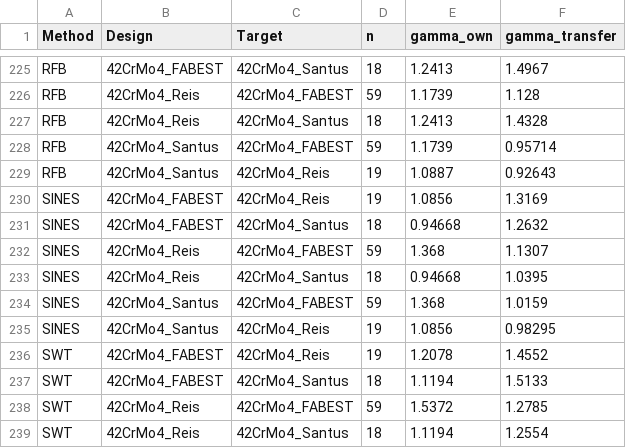
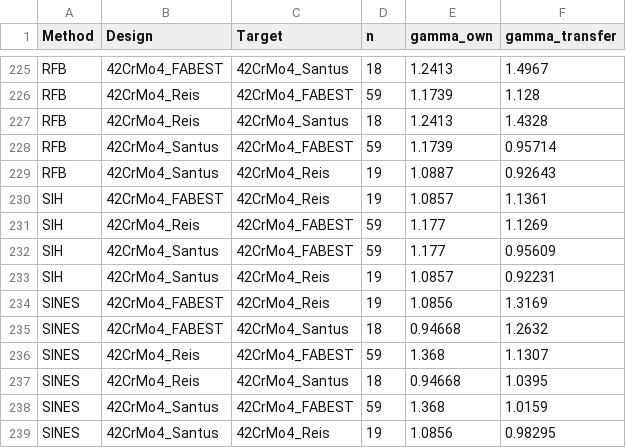
Before and after one commit to andreachiocca/multiaxial-fatigue, a CSV file: examples/data/batch_comparison/42CrMo4/transfer_designer.csv, drawn as a sheet; only a part is shown, gaps mark what is left out; the shorter side is filled out with more unchanged rows; the diff names each change by its address in the sheet, - before the commit and + after, or states it on an @@ line.

```diff
--- a/examples/data/batch_comparison/42CrMo4/transfer_designer.csv
+++ b/examples/data/batch_comparison/42CrMo4/transfer_designer.csv
+row 230: SIH | 42CrMo4_FABEST | 42CrMo4_Reis | 19 | 1.0857 | 1.1361
+row 231: SIH | 42CrMo4_Reis | 42CrMo4_FABEST | 59 | 1.177 | 1.1269
+row 232: SIH | 42CrMo4_Santus | 42CrMo4_FABEST | 59 | 1.177 | 0.95609
+row 233: SIH | 42CrMo4_Santus | 42CrMo4_Reis | 19 | 1.0857 | 0.92231
```
Also changed, not shown: docs/catalogue/methods.csv, examples/data/batch_comparison/42CrMo4/own_cells.csv, 56 other files.
